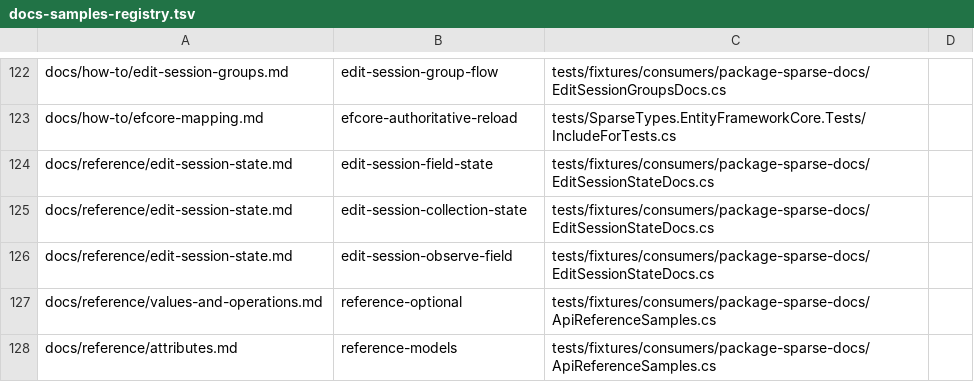
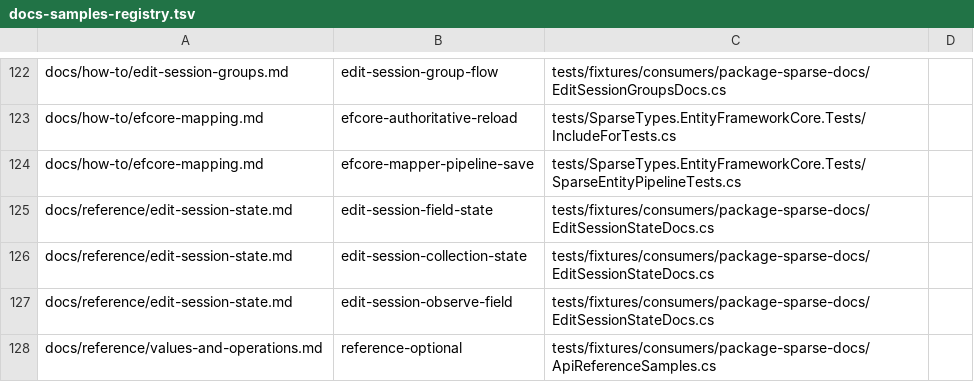
Before and after one commit to arika0093/SparseTypes, a TSV file: .github/workflows/scripts/docs-samples-registry.tsv, drawn as a sheet; only a part is shown, gaps mark what is left out; the shorter side is filled out with more unchanged rows; the diff names each change by its address in the sheet, - before the commit and + after, or states it on an @@ line.

Commit message:
Replace callback save pipeline with mapper execution
Move the EF Core save lifecycle into SparseEntityMapper so callers can provide a DbContext, a generated change set, and an entity filter without repeating projection, rebase, apply, persistence, readback, key assignment, and optional session reconciliation. Keep semantic rebase conflicts separate from EF concurrency exceptions, which continue to propagate to the caller. Remove the callback-only SavePipeline API and migrate its consumers, docs, fixtures, and API approvals to the mapper-managed flow.

```diff
--- a/.github/workflows/scripts/docs-samples-registry.tsv
+++ b/.github/workflows/scripts/docs-samples-registry.tsv
+row 124: docs/how-to/efcore-mapping.md | efcore-mapper-pipeline-save | tests/SparseTypes.EntityFrameworkCore.Tests/SparseEntityPipelineTests.cs
```
Also changed, not shown: 27 other files.
